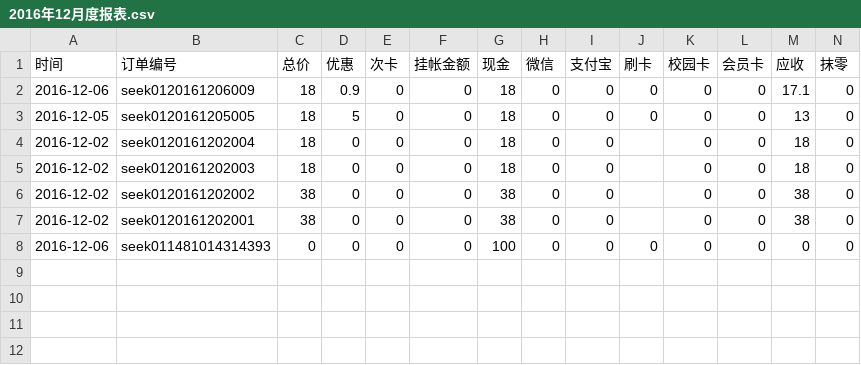
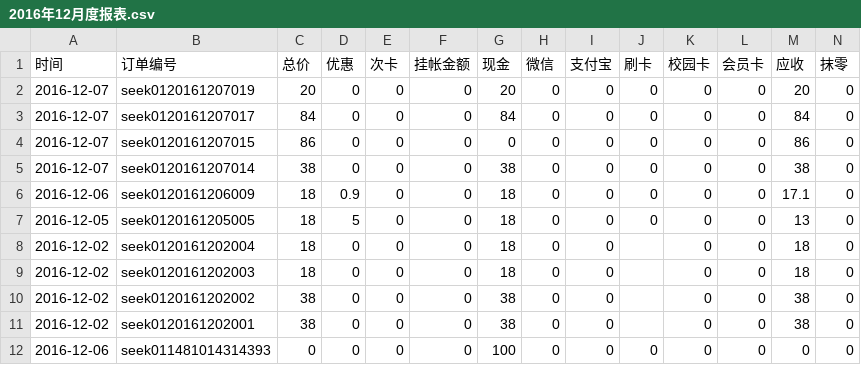
Before and after one commit to frank-young/seek, a CSV file: frontend/src/orderprint/2016年12月度报表.csv, drawn as a sheet; only a part is shown; rows hold the shown columns only; the diff names each change by its address in the sheet, - before the commit and + after, or states it on an @@ line.

```diff
--- a/frontend/src/orderprint/2016年12月度报表.csv
+++ b/frontend/src/orderprint/2016年12月度报表.csv
+row 2: 2016-12-07 | seek0120161207019 | 20 | 0 | 0 | 0 | 20 | 0 | 0 | 0 | 0 | 0 | 20 | 0
+row 3: 2016-12-07 | seek0120161207017 | 84 | 0 | 0 | 0 | 84 | 0 | 0 | 0 | 0 | 0 | 84 | 0
+row 4: 2016-12-07 | seek0120161207015 | 86 | 0 | 0 | 0 | 0 | 0 | 0 | 0 | 0 | 0 | 86 | 0
+row 5: 2016-12-07 | seek0120161207014 | 38 | 0 | 0 | 0 | 38 | 0 | 0 | 0 | 0 | 0 | 38 | 0
```
Also changed, not shown: 16 other files.
